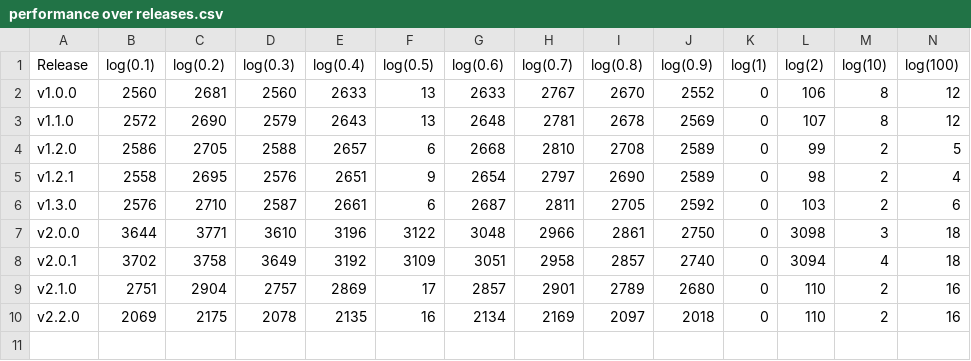
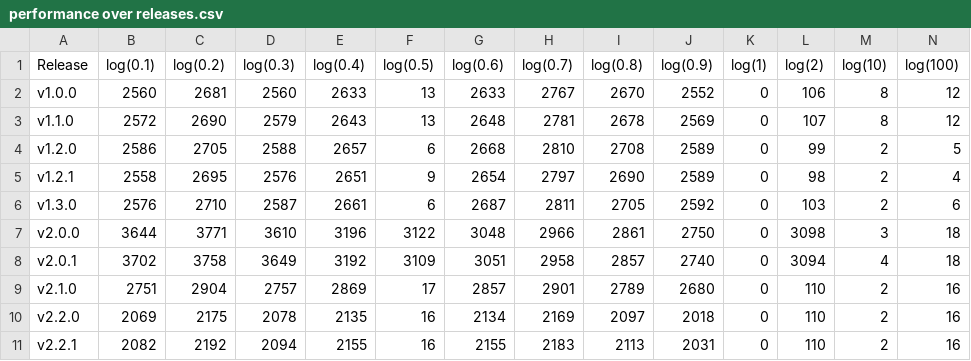
Before and after one commit to eobermuhlner/big-math, a CSV file: regression/analysis/performance over releases.csv, drawn as a sheet; only a part is shown; rows hold the shown columns only; the diff names each change by its address in the sheet, - before the commit and + after, or states it on an @@ line.

```diff
--- a/regression/analysis/performance over releases.csv
+++ b/regression/analysis/performance over releases.csv
+row 11: v2.2.1 | 2082 | 2192 | 2094 | 2155 | 16 | 2155 | 2183 | 2113 | 2031 | 0 | 110 | 2 | 16
```
Also changed, not shown: regression/analysis/selected functions performance over releases.csv, regression/v_current/performance.csv, 5 other files.
